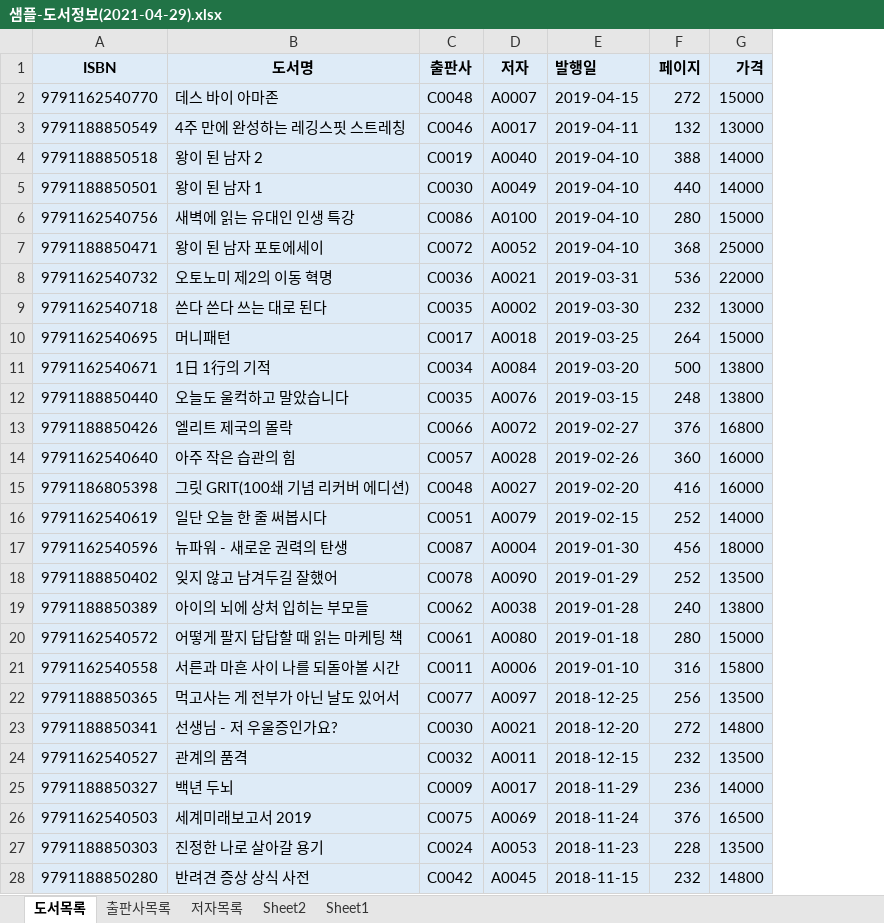
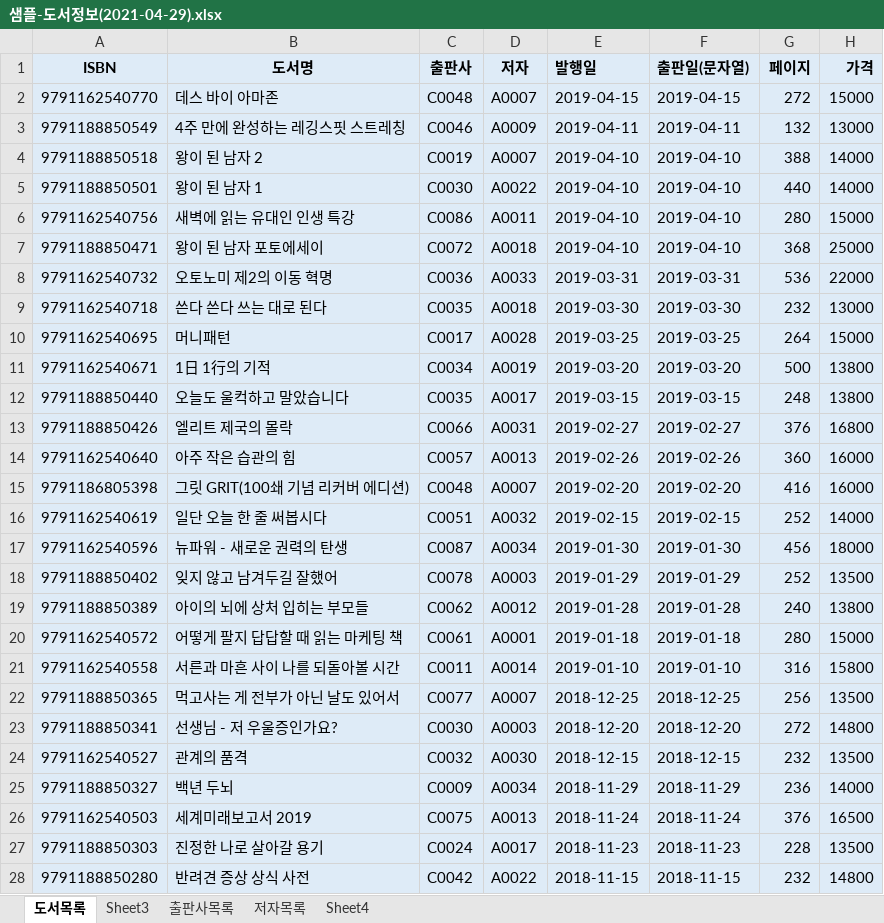
Before and after one commit to wndeld777/Biz_403_2021_04_DBMS, an Excel workbook: 도서대여 프로젝트/샘플-도서정보(2021-04-29).xlsx, sheet 도서목록, drawn as a sheet; only a part is shown; values as stored, in another font and other column widths than the file's, no borders; the diff covers the shown part only; the diff names each change by its address in the sheet, - before the commit and + after, or states it on an @@ line.

```diff
--- a/도서대여 프로젝트/샘플-도서정보(2021-04-29).xlsx (sheet 도서목록)
+++ b/도서대여 프로젝트/샘플-도서정보(2021-04-29).xlsx (sheet 도서목록)
-sheet tab: Sheet2
-sheet tab: Sheet1
+sheet tab: Sheet3
+sheet tab: Sheet4
+column F (출판일(문자열)), rows 2-28: 2019-04-15 | 2019-04-11 | 2019-04-10 | 2019-04-10 | 2019-04-10 | 2019-04-10 | 2019-03-31 | 2019-03-30 | 2019-03-25 | 2019-03-20 | 2019-03-15 | 2019-02-27 | 2019-02-26 | 2019-02-20 | 2019-02-15 | 2019-01-30 | 2019-01-29 | 2019-01-28 | 2019-01-18 | 2019-01-10 | 2018-12-25 | 2018-12-20 | 2018-12-15 | 2018-11-29 | 2018-11-24 | 2018-11-23 | 2018-11-15
-D3 (저자): A0017
+D3 (저자): A0009
-D4 (저자): A0040
+D4 (저자): A0007
-D5 (저자): A0049
+D5 (저자): A0022
-D6 (저자): A0100
+D6 (저자): A0011
-D7 (저자): A0052
+D7 (저자): A0018
-D8 (저자): A0021
+D8 (저자): A0033
-D9 (저자): A0002
+D9 (저자): A0018
-D10 (저자): A0018
+D10 (저자): A0028
-D11 (저자): A0084
+D11 (저자): A0019
-D12 (저자): A0076
+D12 (저자): A0017
-D13 (저자): A0072
+D13 (저자): A0031
-D14 (저자): A0028
+D14 (저자): A0013
-D15 (저자): A0027
+D15 (저자): A0007
-D16 (저자): A0079
+D16 (저자): A0032
-D17 (저자): A0004
+D17 (저자): A0034
-D18 (저자): A0090
+D18 (저자): A0003
-D19 (저자): A0038
+D19 (저자): A0012
-D20 (저자): A0080
+D20 (저자): A0001
-D21 (저자): A0006
+D21 (저자): A0014
-D22 (저자): A0097
+D22 (저자): A0007
-D23 (저자): A0021
+D23 (저자): A0003
-D24 (저자): A0011
+D24 (저자): A0030
-D25 (저자): A0017
+D25 (저자): A0034
-D26 (저자): A0069
+D26 (저자): A0013
-D27 (저자): A0053
+D27 (저자): A0017
-D28 (저자): A0045
+D28 (저자): A0022
```
Also changed, not shown: 3 edited cells elsewhere in this sheet, formulas that keep their value, 도서대여 프로젝트/도서정보-테이블명세.xlsx, 11 other files.
